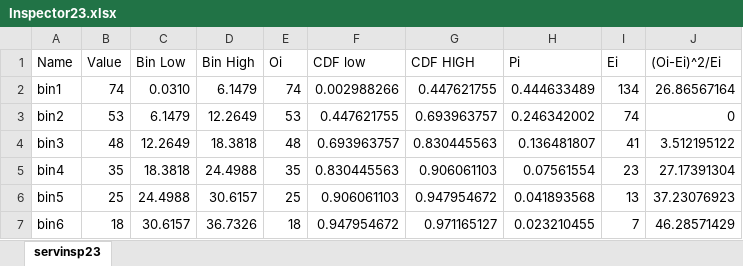
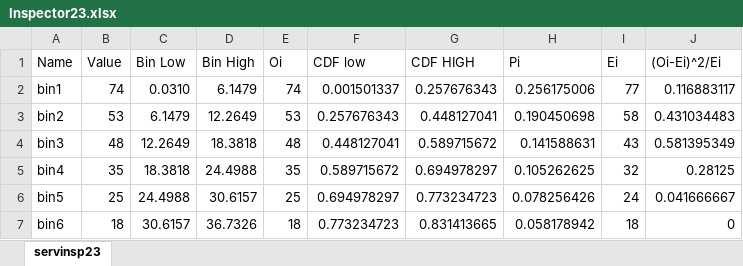
Before and after one commit to JulianMendoza/Manufacturing-Facility-Simulation, an Excel workbook: data/Inspector23.xlsx, sheet servinsp23, drawn as a sheet; only a part is shown; values as stored, in another font and other column widths than the file's, no borders; charts and pictures and table styles not drawn; the diff covers the shown part only; the diff names each change by its address in the sheet, - before the commit and + after, or states it on an @@ line.

```diff
--- a/data/Inspector23.xlsx (sheet servinsp23)
+++ b/data/Inspector23.xlsx (sheet servinsp23)
-F2 (CDF low): 0.002988266
+F2 (CDF low): 0.001501337
-G2 (CDF HIGH): 0.447621755
+G2 (CDF HIGH): 0.257676343
-H2 (Pi): 0.444633489
+H2 (Pi): 0.256175006
-I2 (Ei): 134
+I2 (Ei): 77
-J2 ((Oi-Ei)^2/Ei): 26.86567164
+J2 ((Oi-Ei)^2/Ei): 0.116883117
-F3 (CDF low): 0.447621755
+F3 (CDF low): 0.257676343
-G3 (CDF HIGH): 0.693963757
+G3 (CDF HIGH): 0.448127041
-H3 (Pi): 0.246342002
+H3 (Pi): 0.190450698
-I3 (Ei): 74
+I3 (Ei): 58
-J3 ((Oi-Ei)^2/Ei): 0
+J3 ((Oi-Ei)^2/Ei): 0.431034483
-F4 (CDF low): 0.693963757
+F4 (CDF low): 0.448127041
-G4 (CDF HIGH): 0.830445563
+G4 (CDF HIGH): 0.589715672
-H4 (Pi): 0.136481807
+H4 (Pi): 0.141588631
-I4 (Ei): 41
+I4 (Ei): 43
-J4 ((Oi-Ei)^2/Ei): 3.512195122
+J4 ((Oi-Ei)^2/Ei): 0.581395349
-F5 (CDF low): 0.830445563
+F5 (CDF low): 0.589715672
-G5 (CDF HIGH): 0.906061103
+G5 (CDF HIGH): 0.694978297
-H5 (Pi): 0.07561554
+H5 (Pi): 0.105262625
-I5 (Ei): 23
+I5 (Ei): 32
-J5 ((Oi-Ei)^2/Ei): 27.17391304
+J5 ((Oi-Ei)^2/Ei): 0.28125
-F6 (CDF low): 0.906061103
+F6 (CDF low): 0.694978297
-G6 (CDF HIGH): 0.947954672
+G6 (CDF HIGH): 0.773234723
-H6 (Pi): 0.041893568
+H6 (Pi): 0.078256426
-I6 (Ei): 13
+I6 (Ei): 24
-J6 ((Oi-Ei)^2/Ei): 37.23076923
+J6 ((Oi-Ei)^2/Ei): 0.041666667
-F7 (CDF low): 0.947954672
+F7 (CDF low): 0.773234723
-G7 (CDF HIGH): 0.971165127
+G7 (CDF HIGH): 0.831413665
-H7 (Pi): 0.023210455
+H7 (Pi): 0.058178942
-I7 (Ei): 7
+I7 (Ei): 18
-J7 ((Oi-Ei)^2/Ei): 46.28571429
+J7 ((Oi-Ei)^2/Ei): 0
```
Also changed, not shown: 55 edited cells and cell formats elsewhere in this sheet, formulas that keep their value, charts or pictures, data/Inspector1.xlsx, data/Inspector22.xlsx, 3 other files.
